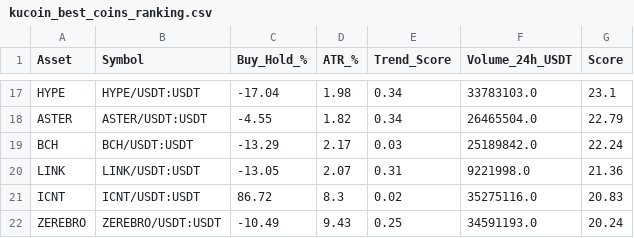
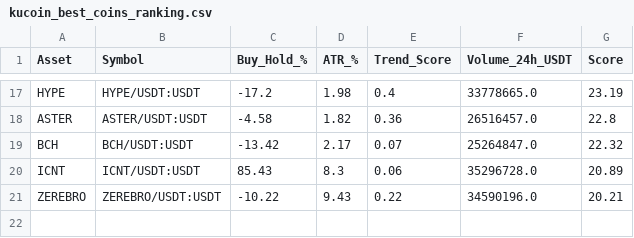
Before and after one commit to robair2000/RV, a CSV file: kucoin_best_coins_ranking.csv, drawn as a sheet; only a part is shown, gaps mark what is left out; removed rows and columns are numbered as before the commit, all else as after; the diff covers the shown part only; the diff names each change by its address in the sheet, - before the commit and + after, or states it on an @@ line.

```diff
--- a/kucoin_best_coins_ranking.csv
+++ b/kucoin_best_coins_ranking.csv
-C17 (Buy_Hold_%): -17.04
+C17 (Buy_Hold_%): -17.2
-E17 (Trend_Score): 0.34
+E17 (Trend_Score): 0.4
-F17 (Volume_24h_USDT): 33783103.0
+F17 (Volume_24h_USDT): 33778665.0
-G17 (Score): 23.1
+G17 (Score): 23.19
-C18 (Buy_Hold_%): -4.55
+C18 (Buy_Hold_%): -4.58
-E18 (Trend_Score): 0.34
+E18 (Trend_Score): 0.36
-F18 (Volume_24h_USDT): 26465504.0
+F18 (Volume_24h_USDT): 26516457.0
-G18 (Score): 22.79
+G18 (Score): 22.8
-C19 (Buy_Hold_%): -13.29
+C19 (Buy_Hold_%): -13.42
-E19 (Trend_Score): 0.03
+E19 (Trend_Score): 0.07
-F19 (Volume_24h_USDT): 25189842.0
+F19 (Volume_24h_USDT): 25264847.0
-G19 (Score): 22.24
+G19 (Score): 22.32
-row 20: LINK | LINK/USDT:USDT | -13.05 | 2.07 | 0.31 | 9221998.0 | 21.36
-C20 (Buy_Hold_%): 86.72
+C20 (Buy_Hold_%): 85.43
-E20 (Trend_Score): 0.02
+E20 (Trend_Score): 0.06
-F20 (Volume_24h_USDT): 35275116.0
+F20 (Volume_24h_USDT): 35296728.0
-G20 (Score): 20.83
+G20 (Score): 20.89
-C21 (Buy_Hold_%): -10.49
+C21 (Buy_Hold_%): -10.22
-E21 (Trend_Score): 0.25
+E21 (Trend_Score): 0.22
-F21 (Volume_24h_USDT): 34591193.0
+F21 (Volume_24h_USDT): 34590196.0
-G21 (Score): 20.24
+G21 (Score): 20.21
```
Also changed, not shown: 1 added row, 1 removed row and 56 edited cells elsewhere in this file.
